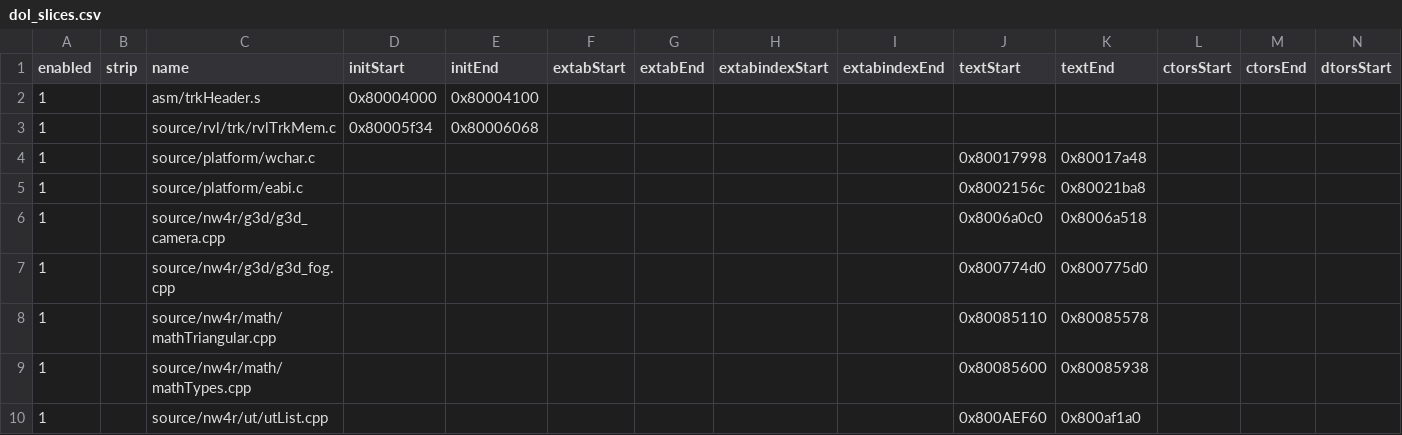
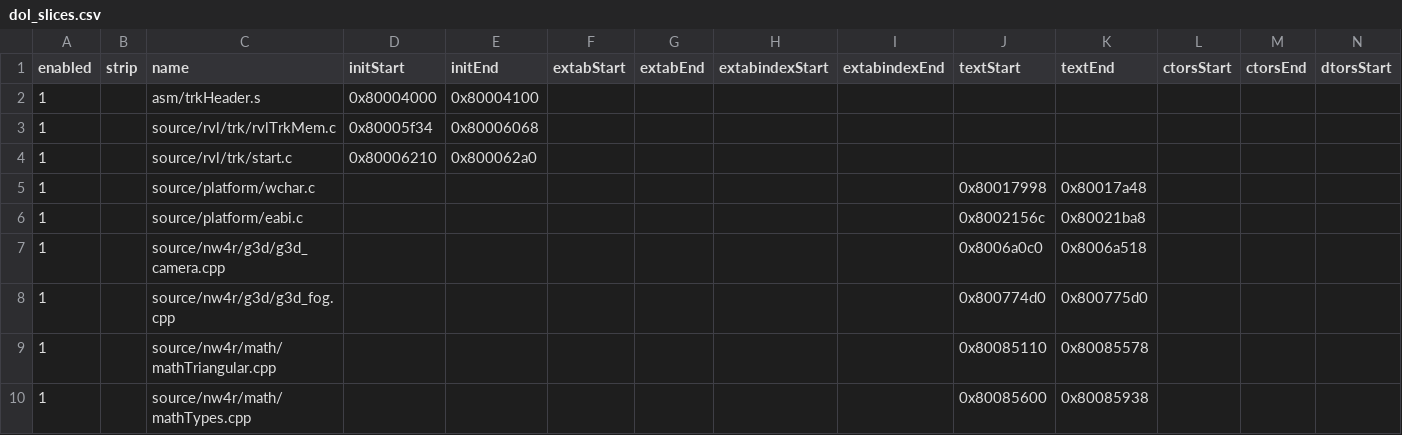
Before and after one commit to riidefi/mkw, a CSV file: pack/dol_slices.csv, drawn as a sheet; only a part is shown; the shorter side is filled out with more unchanged rows; rows hold the shown columns only; the diff names each change by its address in the sheet, - before the commit and + after, or states it on an @@ line.

Commit message:
add trk/start.c

```diff
--- a/pack/dol_slices.csv
+++ b/pack/dol_slices.csv
+row 4: 1 |  | source/rvl/trk/start.c | 0x80006210 | 0x800062a0
```
Also changed, not shown: 3 other files.
